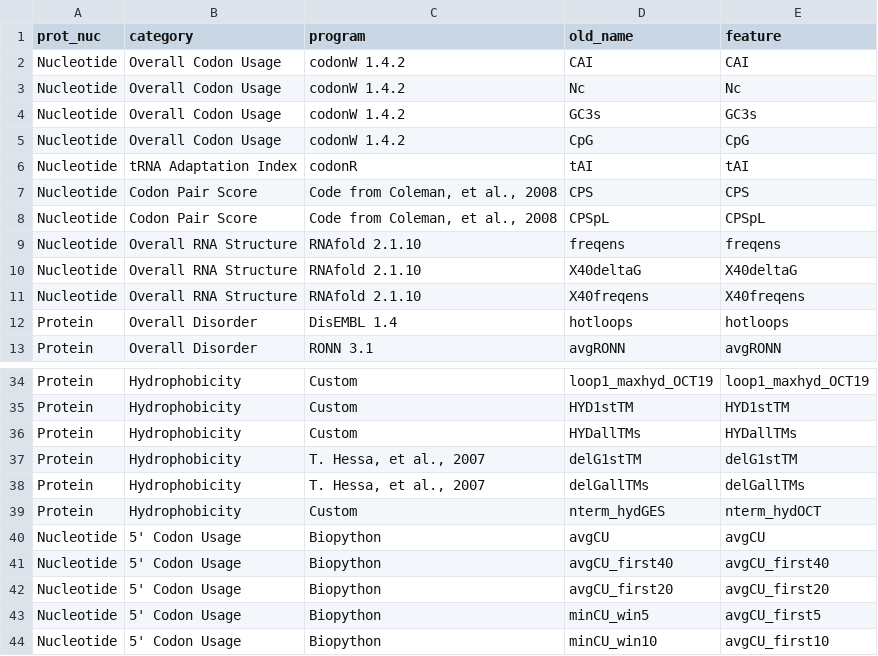
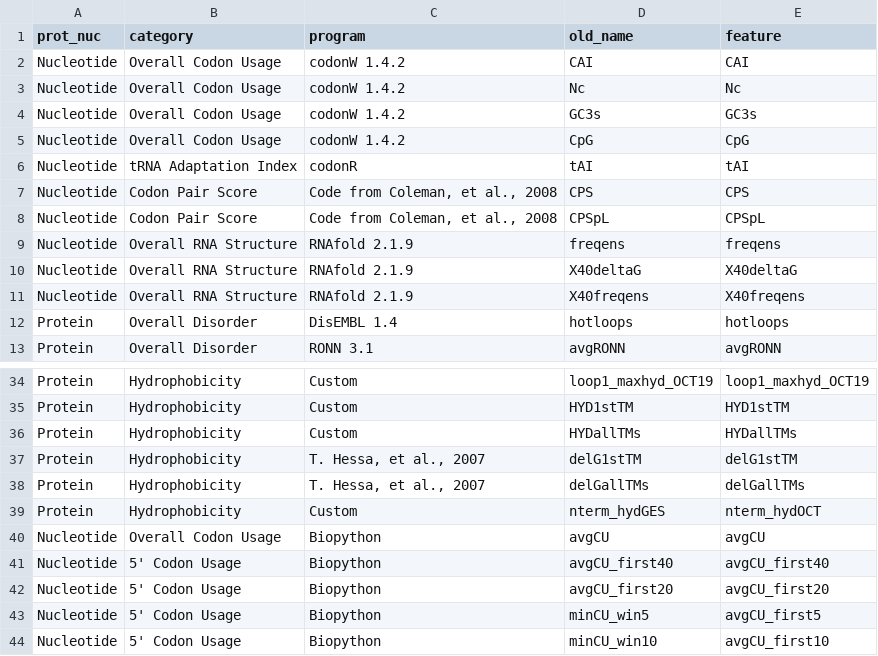
Before and after one commit to clemlab/IMProve-paper-figures, a CSV file: training/feature_key.csv, drawn as a sheet; only a part is shown, gaps mark what is left out.

```diff
--- a/training/feature_key.csv
+++ b/training/feature_key.csv
@@ -8,5 +8,5 @@ Nucleotide,Codon Pair Score,"Code from Coleman, et al., 2008",CPS,CPS
 Nucleotide,Codon Pair Score,"Code from Coleman, et al., 2008",CPSpL,CPSpL
-Nucleotide,Overall RNA Structure,RNAfold 2.1.10,freqens,freqens
-Nucleotide,Overall RNA Structure,RNAfold 2.1.10,X40deltaG,X40deltaG
-Nucleotide,Overall RNA Structure,RNAfold 2.1.10,X40freqens,X40freqens
+Nucleotide,Overall RNA Structure,RNAfold 2.1.9,freqens,freqens
+Nucleotide,Overall RNA Structure,RNAfold 2.1.9,X40deltaG,X40deltaG
+Nucleotide,Overall RNA Structure,RNAfold 2.1.9,X40freqens,X40freqens
 Protein,Overall Disorder,DisEMBL 1.4,hotloops,hotloops
@@ -39,3 +39,3 @@ Protein,Hydrophobicity,"T. Hessa, et al., 2007",delGallTMs,delGallTMs
 Protein,Hydrophobicity,Custom,nterm_hydGES,nterm_hydOCT
-Nucleotide,5' Codon Usage,Biopython,avgCU,avgCU
+Nucleotide,Overall Codon Usage,Biopython,avgCU,avgCU
 Nucleotide,5' Codon Usage,Biopython,avgCU_first40,avgCU_first40
```
Also changed, not shown: 6 other files.
